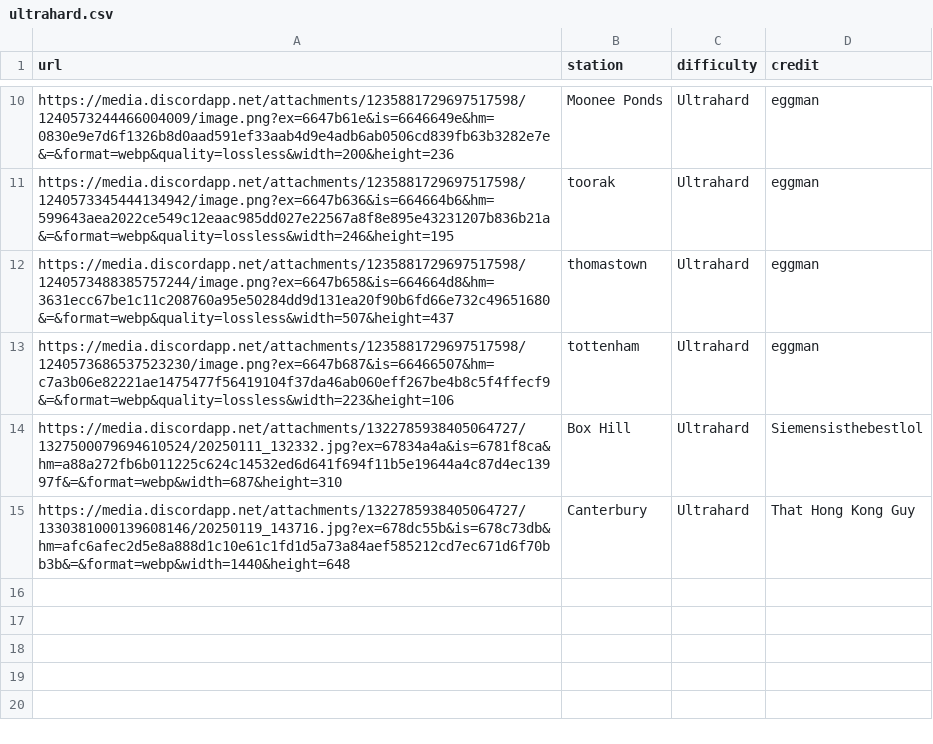
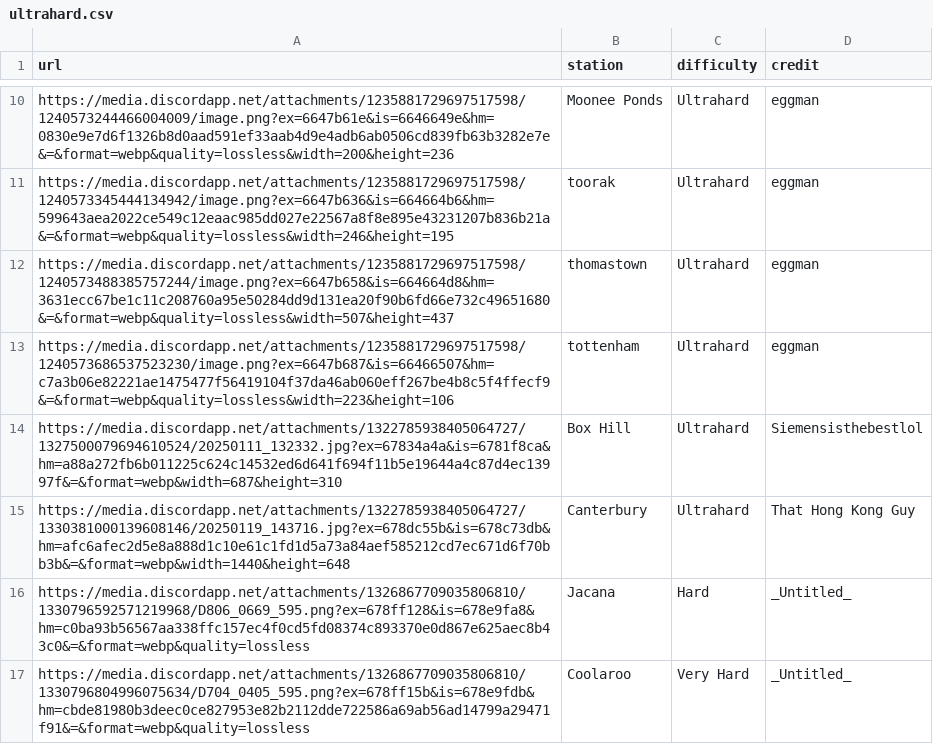
Before and after one commit to XM9G/railway-photos, a CSV file: botgames/ultrahard.csv, drawn as a sheet; only a part is shown, gaps mark what is left out; the diff names each change by its address in the sheet, - before the commit and + after, or states it on an @@ line.

```diff
--- a/botgames/ultrahard.csv
+++ b/botgames/ultrahard.csv
+row 16: https://media.discordapp.net/attachments/1326867709035806810/1330796592571219968/D806_0669_595.png?ex=678ff128&is=678e9fa8&hm=c0ba93b56567aa338ffc157ec4f0cd5fd08374c893370e0d867e625aec8b43c0&=&format=webp&quality=lossless | Jacana | Hard | _Untitled_
+row 17: https://media.discordapp.net/attachments/1326867709035806810/1330796804996075634/D704_0405_595.png?ex=678ff15b&is=678e9fdb&hm=cbde81980b3deec0ce827953e82b2112dde722586a69ab56ad14799a29471f91&=&format=webp&quality=lossless | Coolaroo | Very Hard | _Untitled_
```
Also changed, not shown: botgames/guesser.csv, 1 other file.
